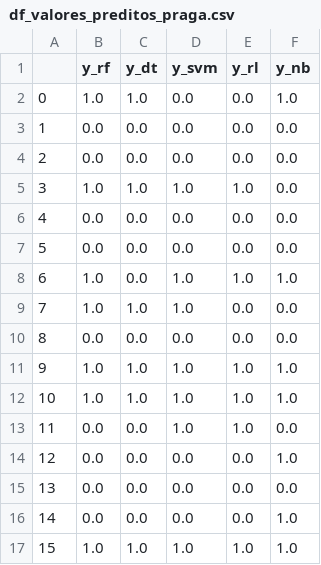
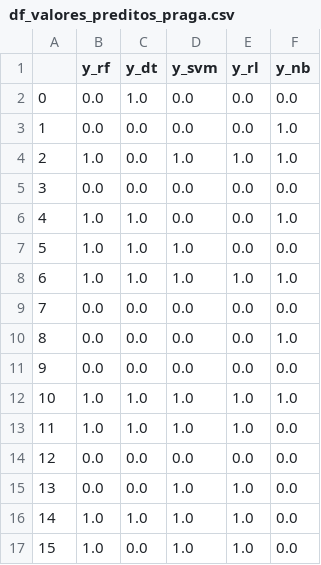
Before and after one commit to thiagogcosta/ds-verde-sobre-verde, a CSV file: data/df_valores_preditos_praga.csv, drawn as a sheet; only a part is shown; the diff covers the shown part only.

```diff
--- a/data/df_valores_preditos_praga.csv
+++ b/data/df_valores_preditos_praga.csv
@@ -1,17 +1,17 @@
 ,y_rf,y_dt,y_svm,y_rl,y_nb
-0,1.0,1.0,0.0,0.0,1.0
-1,0.0,0.0,0.0,0.0,0.0
-2,0.0,0.0,0.0,0.0,0.0
-3,1.0,1.0,1.0,1.0,0.0
-4,0.0,0.0,0.0,0.0,0.0
-5,0.0,0.0,0.0,0.0,0.0
-6,1.0,0.0,1.0,1.0,1.0
-7,1.0,1.0,1.0,0.0,0.0
-8,0.0,0.0,0.0,0.0,0.0
-9,1.0,1.0,1.0,1.0,1.0
+0,0.0,1.0,0.0,0.0,0.0
+1,0.0,0.0,0.0,0.0,1.0
+2,1.0,0.0,1.0,1.0,1.0
+3,0.0,0.0,0.0,0.0,0.0
+4,1.0,1.0,0.0,0.0,1.0
+5,1.0,1.0,1.0,0.0,0.0
+6,1.0,1.0,1.0,1.0,1.0
+7,0.0,0.0,0.0,0.0,0.0
+8,0.0,0.0,0.0,0.0,1.0
+9,0.0,0.0,0.0,0.0,0.0
 10,1.0,1.0,1.0,1.0,1.0
-11,0.0,0.0,1.0,1.0,0.0
-12,0.0,0.0,0.0,0.0,1.0
-13,0.0,0.0,0.0,0.0,0.0
-14,0.0,0.0,0.0,0.0,1.0
-15,1.0,1.0,1.0,1.0,1.0
+11,1.0,1.0,1.0,1.0,0.0
+12,0.0,0.0,0.0,0.0,0.0
+13,0.0,0.0,1.0,1.0,0.0
+14,1.0,1.0,1.0,1.0,0.0
+15,1.0,0.0,1.0,1.0,0.0
```
Also changed, not shown: 1 added row, 1 removed row and 19 edited cells elsewhere in this file, data/df_resultado_tipo_praga.csv, data/df_valores_preditos_tipo_praga.csv, 11 other files.
